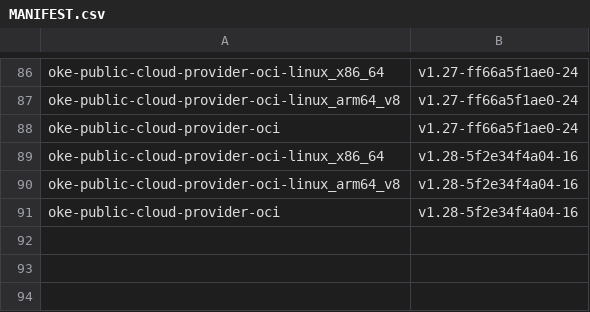
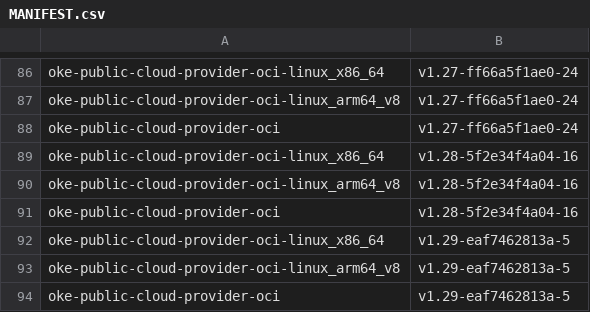
Before and after one commit to AkarshES/oci-cloud-controller-manager, a CSV file: MANIFEST.csv, drawn as a sheet; only a part is shown, gaps mark what is left out.

```diff
--- a/MANIFEST.csv
+++ b/MANIFEST.csv
@@ -91 +91,4 @@ oke-public-cloud-provider-oci-linux_arm64_v8      , v1.28-5f2e34f4a04-16
 oke-public-cloud-provider-oci                     , v1.28-5f2e34f4a04-16
+oke-public-cloud-provider-oci-linux_x86_64        , v1.29-eaf7462813a-5
+oke-public-cloud-provider-oci-linux_arm64_v8      , v1.29-eaf7462813a-5
+oke-public-cloud-provider-oci                     , v1.29-eaf7462813a-5
```
Also changed, not shown: 1 other file.
